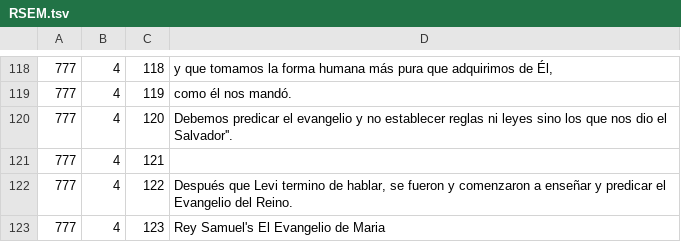
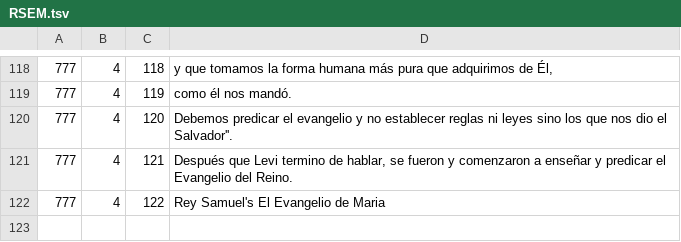
Before and after one commit to alshival/super_bible, a TSV file: zraw_data/ES/RSEM.tsv, drawn as a sheet; only a part is shown, gaps mark what is left out.

Commit message:
Update RSEM.tsv

```diff
--- a/zraw_data/ES/RSEM.tsv
+++ b/zraw_data/ES/RSEM.tsv
@@ -120,4 +120,3 @@
 777	4	120	Debemos predicar el evangelio y no establecer reglas ni leyes sino los que nos dio el Salvador''.
-777	4	121	
-777	4	122	Después que Levi termino de hablar, se fueron y comenzaron a enseñar y predicar el Evangelio del Reino.
-777	4	123	Rey Samuel's El Evangelio de Maria
+777	4	121	Después que Levi termino de hablar, se fueron y comenzaron a enseñar y predicar el Evangelio del Reino.
+777	4	122	Rey Samuel's El Evangelio de Maria
```
